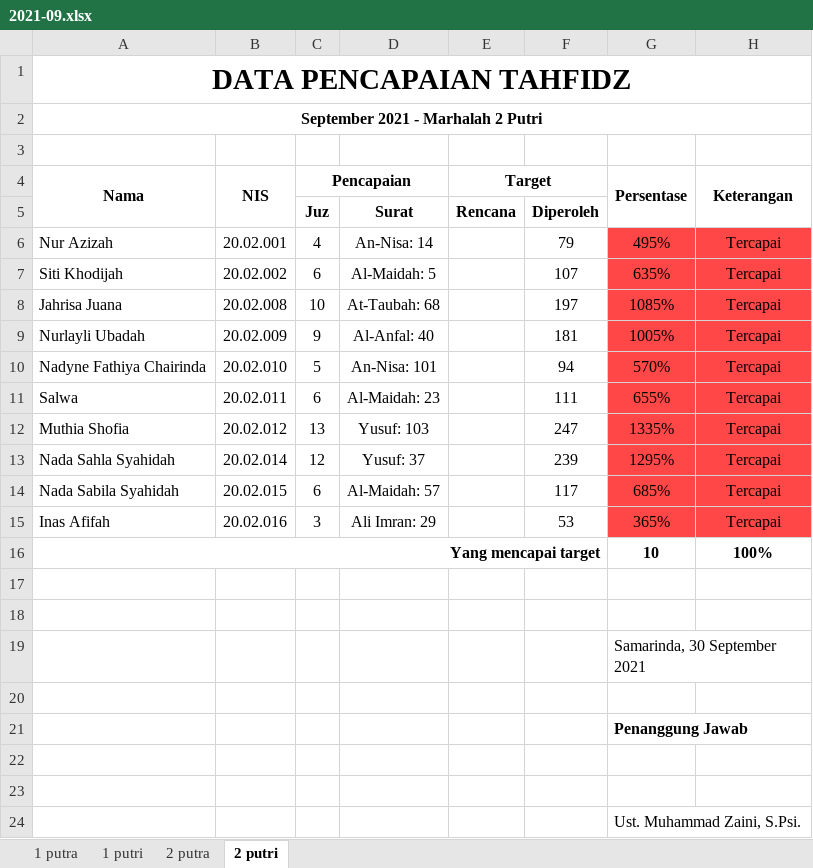
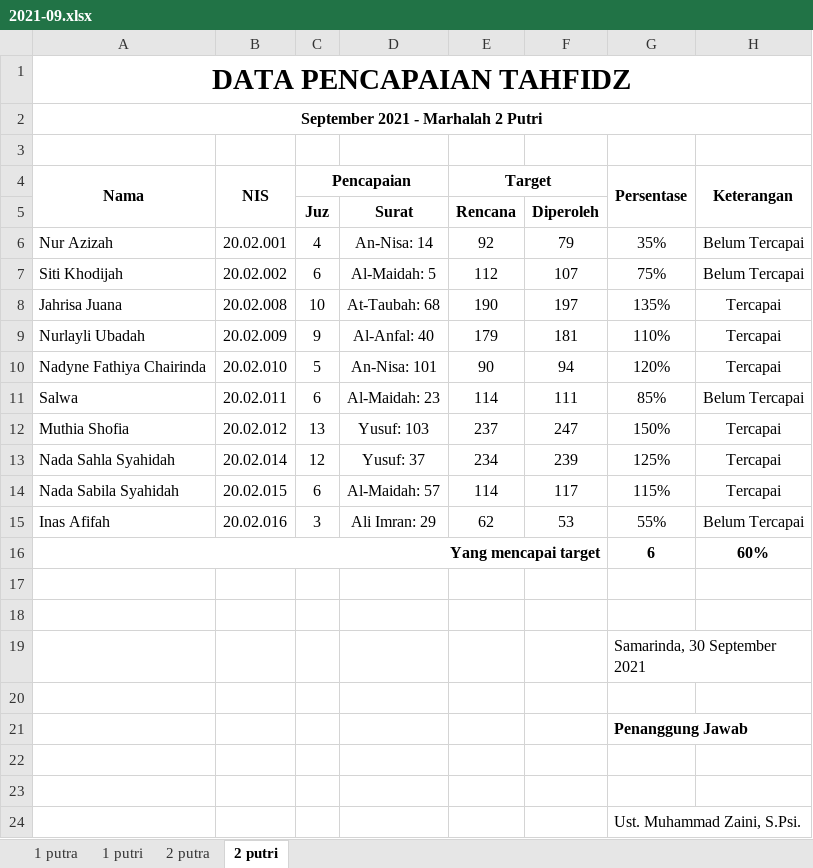
Before and after one commit to mzaini30/rekap-tahfidz, an Excel workbook: rekap baru/2021-09.xlsx, sheet 2 putri, drawn as a sheet; values as stored, in another font and other column widths than the file's, no borders; charts and pictures and conditional formats not drawn; the diff names each change by its address in the sheet, - before the commit and + after, or states it on an @@ line.

Commit message:
oke

```diff
--- a/rekap baru/2021-09.xlsx (sheet 2 putri)
+++ b/rekap baru/2021-09.xlsx (sheet 2 putri)
-E6 (Target): (empty)
+E6 (Target): 92
-G6 (Persentase): 495%
+G6 (Persentase): 35%
-G6:H15 fill: #FF4747
+G6:H15 fill: none
-H6:H7 (Keterangan): Tercapai
+H6:H7 (Keterangan): Belum Tercapai
-E7 (Target): (empty)
+E7 (Target): 112
-G7 (Persentase): 635%
+G7 (Persentase): 75%
-E8 (Target): (empty)
+E8 (Target): 190
-G8 (Persentase): 1085%
+G8 (Persentase): 135%
-E9 (Target): (empty)
+E9 (Target): 179
-G9 (Persentase): 1005%
+G9 (Persentase): 110%
-E10 (Target): (empty)
+E10 (Target): 90
-G10 (Persentase): 570%
+G10 (Persentase): 120%
-E11 (Target): (empty)
+E11 (Target): 114
-G11 (Persentase): 655%
+G11 (Persentase): 85%
-H11 (Keterangan): Tercapai
+H11 (Keterangan): Belum Tercapai
-E12 (Target): (empty)
+E12 (Target): 237
-G12 (Persentase): 1335%
+G12 (Persentase): 150%
-E13 (Target): (empty)
+E13 (Target): 234
-G13 (Persentase): 1295%
+G13 (Persentase): 125%
-E14 (Target): (empty)
+E14 (Target): 114
-G14 (Persentase): 685%
+G14 (Persentase): 115%
-E15 (Target): (empty)
+E15 (Target): 62
-G15 (Persentase): 365%
+G15 (Persentase): 55%
-H15 (Keterangan): Tercapai
+H15 (Keterangan): Belum Tercapai
-G16 (Persentase): 10
+G16 (Persentase): 6
-H16 (Keterangan): 100%
+H16 (Keterangan): 60%
```
Also changed, not shown: sheet 1 putri, charts or pictures.
